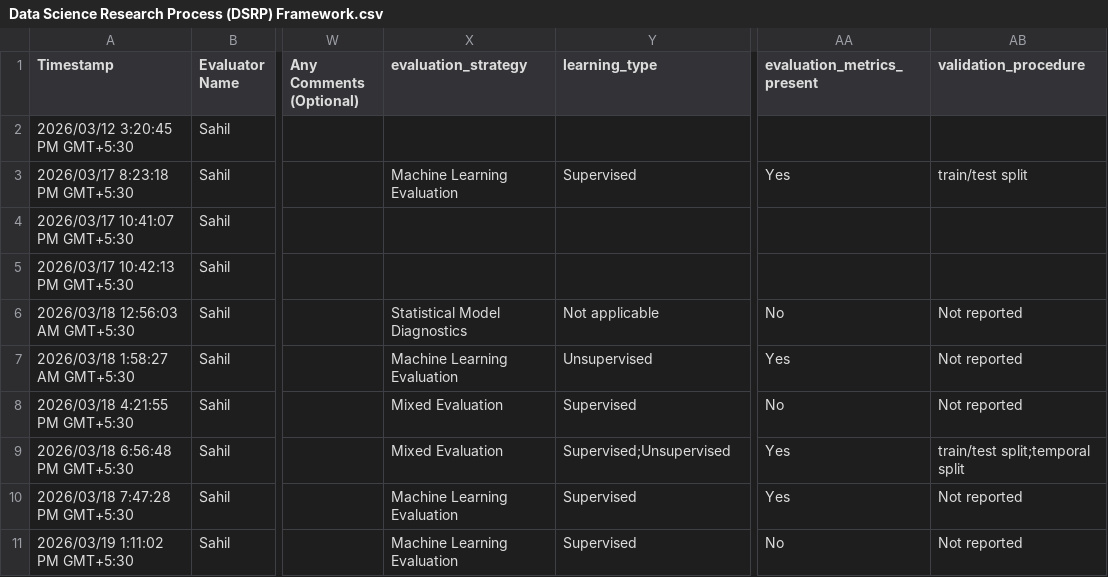
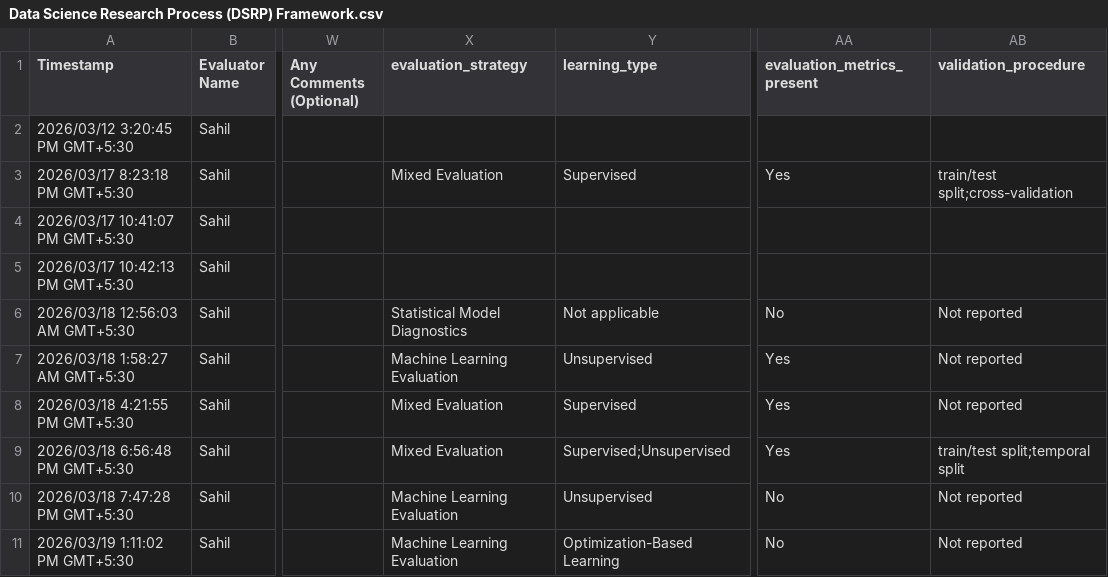
Before and after one commit to sahil-datascience/DSRP_Agentic_Theory_Synthesis, a CSV file: Pilot_Evaluation/DATA_sample_10/Data Science Research Process (DSRP) Framework.csv, drawn as a sheet; only a part is shown, gaps mark what is left out; the diff names each change by its address in the sheet, - before the commit and + after, or states it on an @@ line.

Commit message:
Fixed Evaluation Metrics Node (Pilot Evaluation): Some things will only be resolved with other techniques like bigger model or CoT

```diff
--- a/Pilot_Evaluation/DATA_sample_10/Data Science Research Process (DSRP) Framework.csv
+++ b/Pilot_Evaluation/DATA_sample_10/Data Science Research Process (DSRP) Framework.csv
-X3 (evaluation_strategy): Machine Learning Evaluation
+X3 (evaluation_strategy): Mixed Evaluation
-AB3 (validation_procedure): train/test split
+AB3 (validation_procedure): train/test split;cross-validation
-AA8 (evaluation_metrics_present): No
+AA8 (evaluation_metrics_present): Yes
-Y10 (learning_type): Supervised
+Y10 (learning_type): Unsupervised
-AA10 (evaluation_metrics_present): Yes
+AA10 (evaluation_metrics_present): No
-Y11 (learning_type): Supervised
+Y11 (learning_type): Optimization-Based Learning
```
Also changed, not shown: 6 other files.
